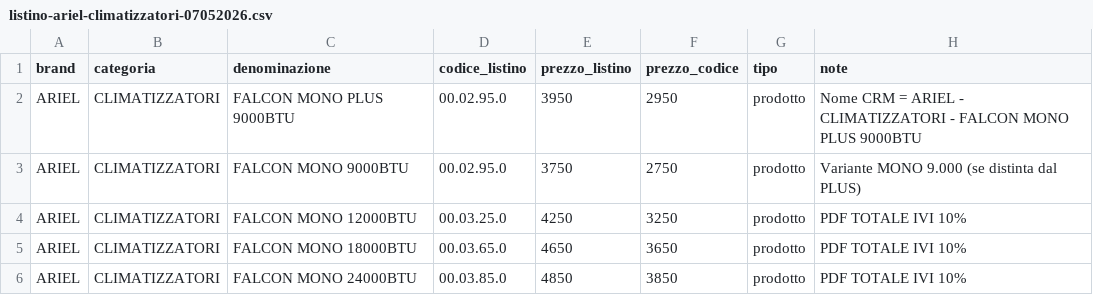
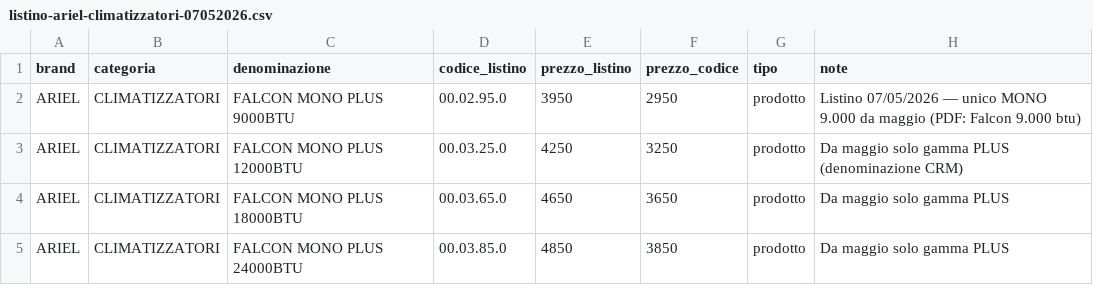
Before and after one commit to carminealvino-ui/ESPOCRM, a CSV file: database/data/listino-ariel-climatizzatori-07052026.csv, drawn as a sheet.

```diff
--- a/database/data/listino-ariel-climatizzatori-07052026.csv
+++ b/database/data/listino-ariel-climatizzatori-07052026.csv
@@ -1,6 +1,5 @@
 brand;categoria;denominazione;codice_listino;prezzo_listino;prezzo_codice;tipo;note
-ARIEL;CLIMATIZZATORI;FALCON MONO PLUS 9000BTU;00.02.95.0;3950;2950;prodotto;Nome CRM = ARIEL - CLIMATIZZATORI - FALCON MONO PLUS 9000BTU
-ARIEL;CLIMATIZZATORI;FALCON MONO 9000BTU;00.02.95.0;3750;2750;prodotto;Variante MONO 9.000 (se distinta dal PLUS)
-ARIEL;CLIMATIZZATORI;FALCON MONO 12000BTU;00.03.25.0;4250;3250;prodotto;PDF TOTALE IVI 10%
-ARIEL;CLIMATIZZATORI;FALCON MONO 18000BTU;00.03.65.0;4650;3650;prodotto;PDF TOTALE IVI 10%
-ARIEL;CLIMATIZZATORI;FALCON MONO 24000BTU;00.03.85.0;4850;3850;prodotto;PDF TOTALE IVI 10%
+ARIEL;CLIMATIZZATORI;FALCON MONO PLUS 9000BTU;00.02.95.0;3950;2950;prodotto;Listino 07/05/2026 — unico MONO 9.000 da maggio (PDF: Falcon 9.000 btu)
+ARIEL;CLIMATIZZATORI;FALCON MONO PLUS 12000BTU;00.03.25.0;4250;3250;prodotto;Da maggio solo gamma PLUS (denominazione CRM)
+ARIEL;CLIMATIZZATORI;FALCON MONO PLUS 18000BTU;00.03.65.0;4650;3650;prodotto;Da maggio solo gamma PLUS
+ARIEL;CLIMATIZZATORI;FALCON MONO PLUS 24000BTU;00.03.85.0;4850;3850;prodotto;Da maggio solo gamma PLUS
```
Also changed, not shown: 5 other files.
